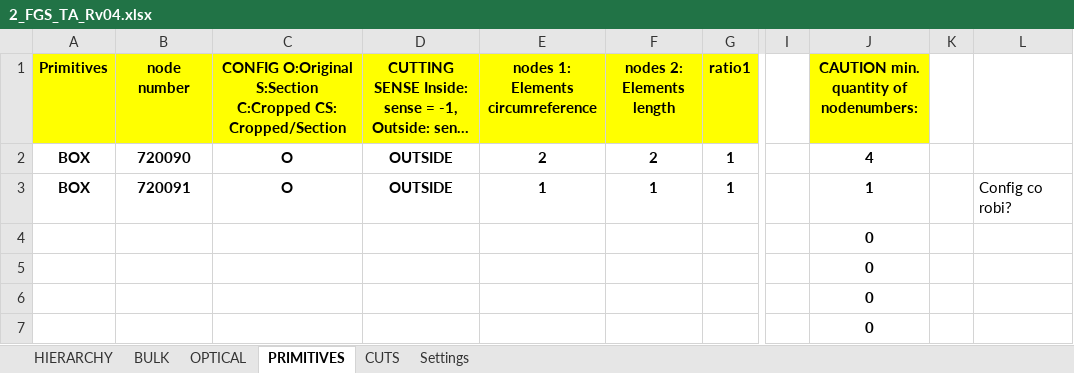
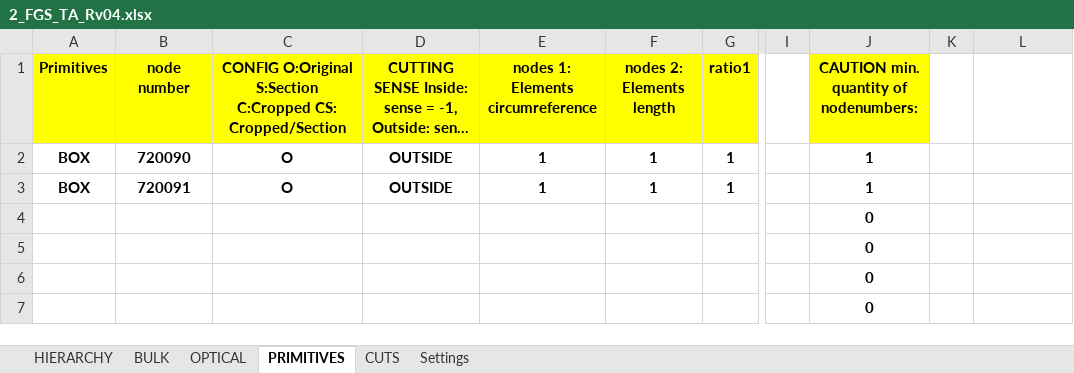
Before and after one commit to Kos261/ESATAN-Parser, an Excel workbook: 2_FGS_TA_Rv04/2_FGS_TA_Rv04.xlsx, sheet PRIMITIVES, drawn as a sheet; only a part is shown, gaps mark what is left out; long unchanged cells end in …; values as stored, in another font and other column widths than the file's, no borders; the diff names each change by its address in the sheet, - before the commit and + after, or states it on an @@ line.

```diff
--- a/2_FGS_TA_Rv04/2_FGS_TA_Rv04.xlsx (sheet PRIMITIVES)
+++ b/2_FGS_TA_Rv04/2_FGS_TA_Rv04.xlsx (sheet PRIMITIVES)
-E2: 2
+E2: 1
-F2 (nodes 2: Elements length): 2
+F2 (nodes 2: Elements length): 1
-J2: 4
+J2: 1
-L3: Config co robi?
+L3: (empty)
```
Also changed, not shown: sheet CUTS, 13 other files.
